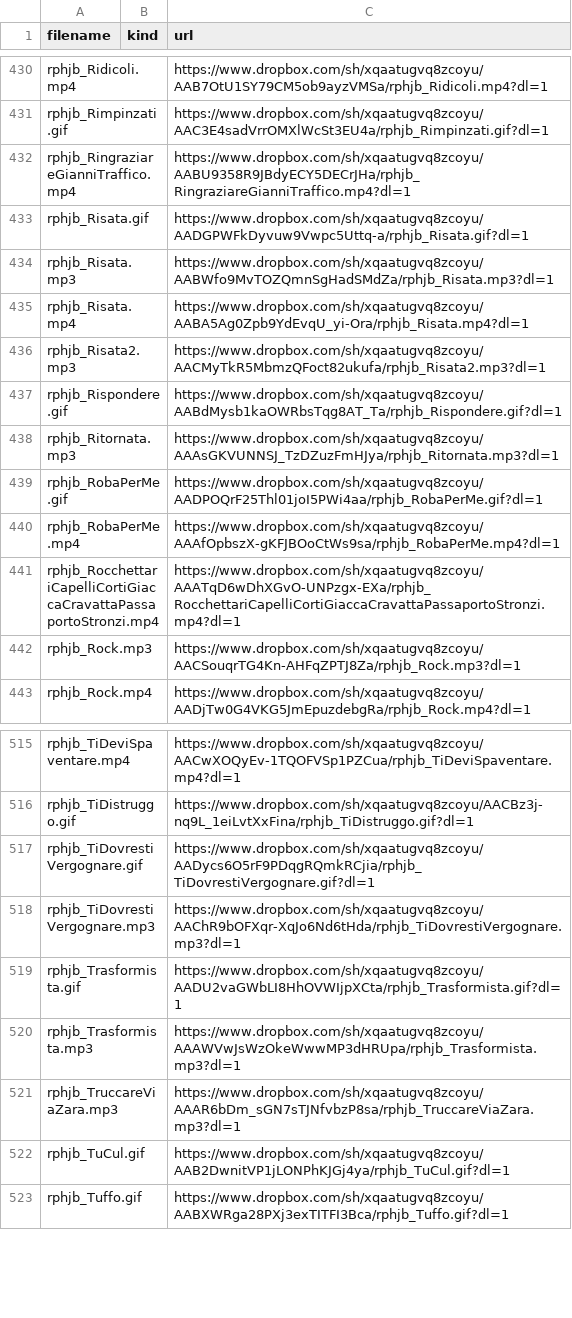
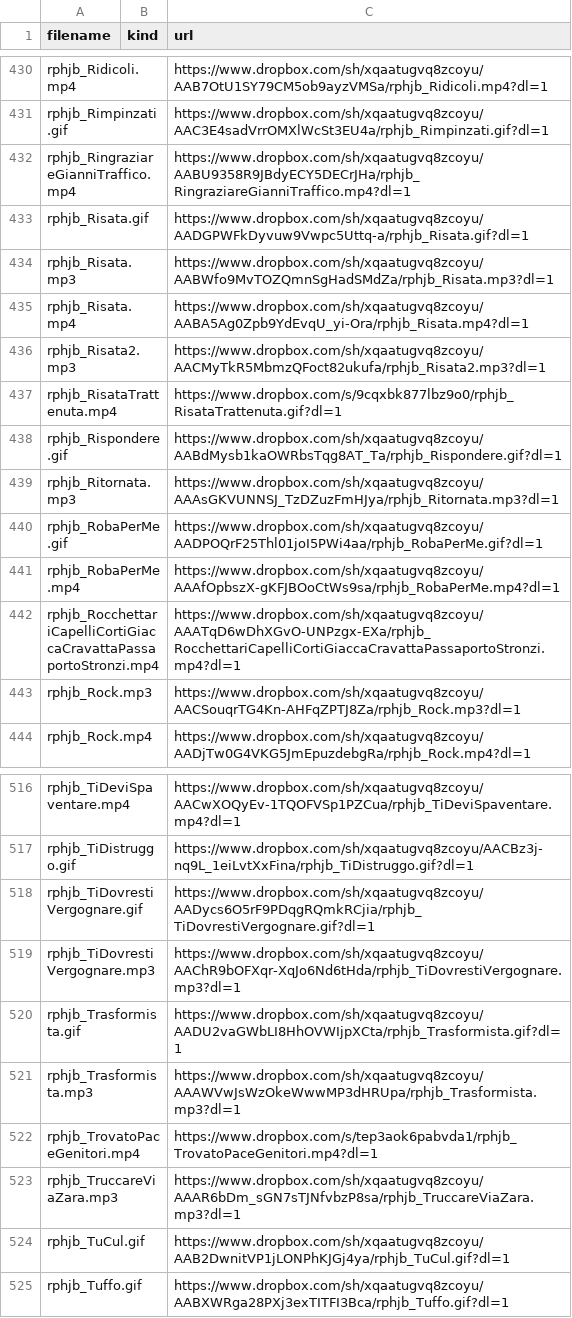
Before and after one commit to benkio/sBots, a CSV file: richardPHJBensonBot/rphjb_list.csv, drawn as a sheet; only a part is shown, gaps mark what is left out; the diff names each change by its address in the sheet, - before the commit and + after, or states it on an @@ line.

Commit message:
Add `rphjb_RisataTrattenuta` & `rphjb_TrovatoPaceGenitori`

```diff
--- a/richardPHJBensonBot/rphjb_list.csv
+++ b/richardPHJBensonBot/rphjb_list.csv
+row 437: rphjb_RisataTrattenuta.mp4 |  | https://www.dropbox.com/s/9cqxbk877lbz9o0/rphjb_RisataTrattenuta.gif?dl=1
+row 522: rphjb_TrovatoPaceGenitori.mp4 |  | https://www.dropbox.com/s/tep3aok6pabvda1/rphjb_TrovatoPaceGenitori.mp4?dl=1
```
Also changed, not shown: 4 other files.
